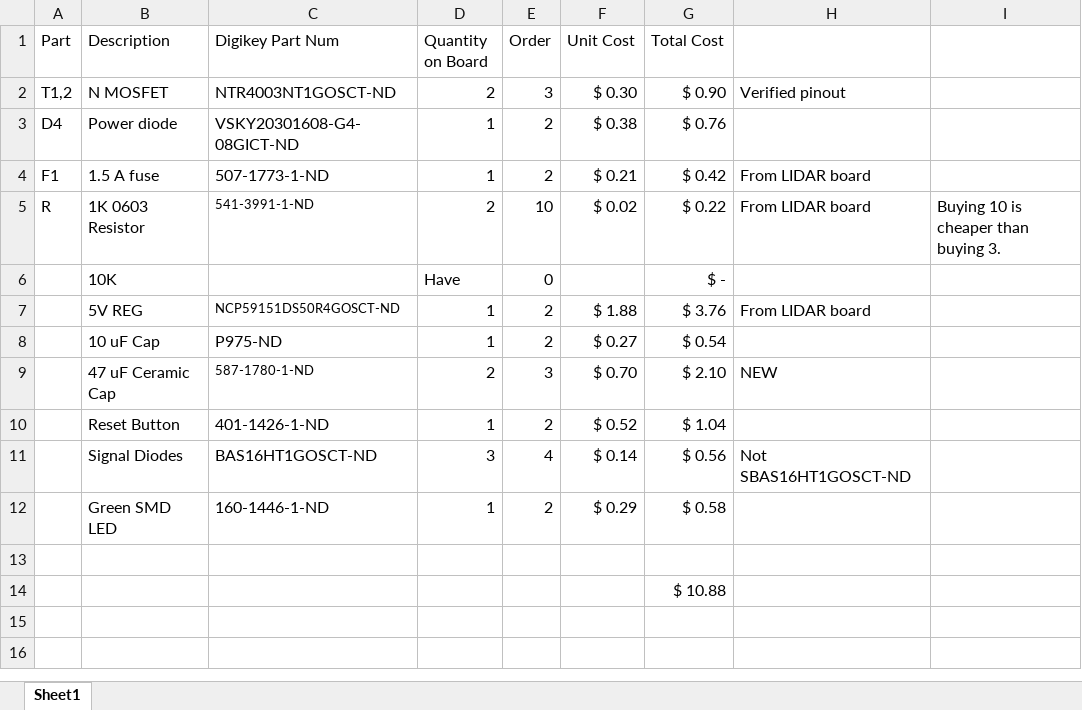
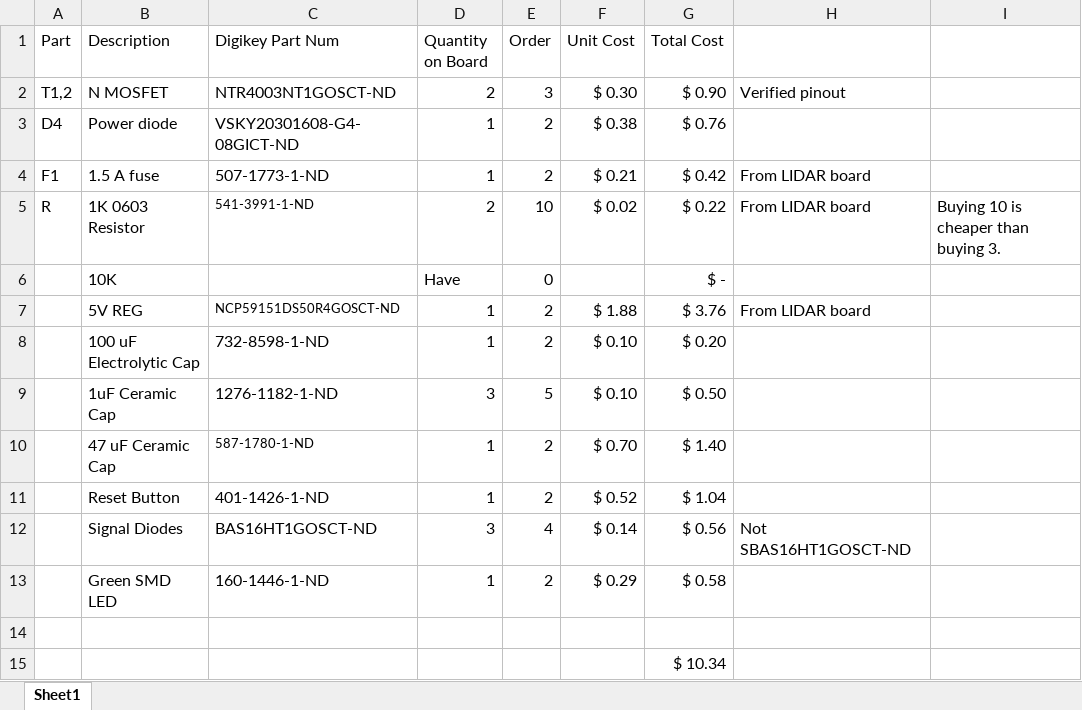
Before and after one commit to RoboJackets/roboracing-electrical, an Excel workbook: sedani/chassis_control_board/control_board_3.1_parts.xlsx, sheet Sheet1, drawn as a sheet; values as stored, in another font and other column widths than the file's, no borders; removed rows and columns are numbered as before the commit, all else as after; the diff names each change by its address in the sheet, - before the commit and + after, or states it on an @@ line.

```diff
--- a/sedani/chassis_control_board/control_board_3.1_parts.xlsx (sheet Sheet1)
+++ b/sedani/chassis_control_board/control_board_3.1_parts.xlsx (sheet Sheet1)
-row 8:  | 10 uF Cap | P975-ND | 1 | 2 | $ 0.27 | $ 0.54
+row 8:  | 100 uF Electrolytic Cap | 732-8598-1-ND | 1 | 2 | $ 0.10 | $ 0.20
+row 9:  | 1uF Ceramic Cap | 1276-1182-1-ND | 3 | 5 | $ 0.10 | $ 0.50
-D10 (Quantity on Board): 2
+D10 (Quantity on Board): 1
-E10 (Order): 3
+E10 (Order): 2
-G10 (Total Cost): $ 2.10
+G10 (Total Cost): $ 1.40
-H10: NEW
+H10: (empty)
-G15 (Total Cost): $ 10.88
+G15 (Total Cost): $ 10.34
```
Also changed, not shown: formulas that keep their value, 2 other files.
